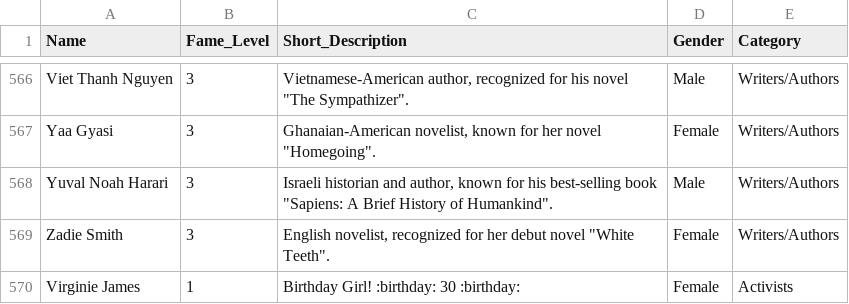
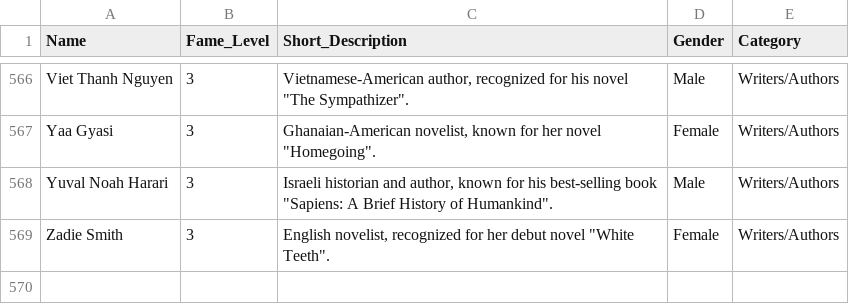
Before and after one commit to Tcha182/Face_Quiz, a CSV file: DATA/People_list.csv, drawn as a sheet; only a part is shown, gaps mark what is left out; the diff names each change by its address in the sheet, - before the commit and + after, or states it on an @@ line.

Commit message:
revert birthday edition
#sad

```diff
--- a/DATA/People_list.csv
+++ b/DATA/People_list.csv
-row 570: Virginie James | 1 | Birthday Girl! :birthday: 30 :birthday: | Female | Activists
```
Also changed, not shown: 2 other files.
